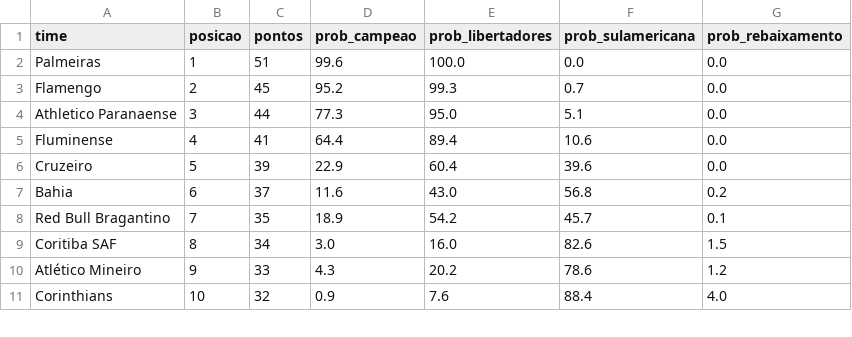
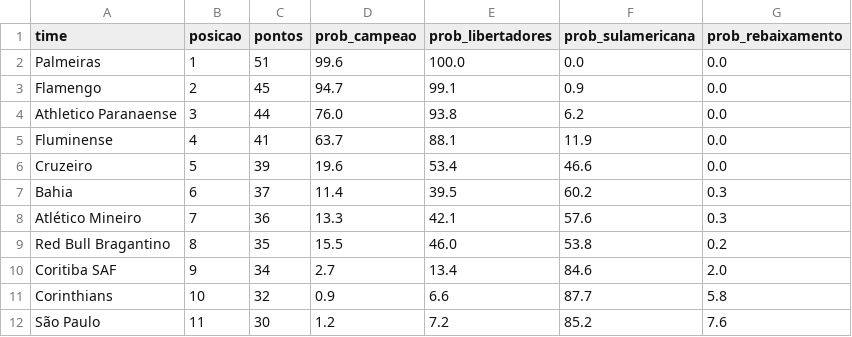
Before and after one commit to MayaraCAlmeida/brasileirao-2026-pipeline, a CSV file: probabilidades.csv, drawn as a sheet; only a part is shown; the diff covers the shown part only.

```diff
--- a/probabilidades.csv
+++ b/probabilidades.csv
@@ -2,10 +2,11 @@ time,posicao,pontos,prob_campeao,prob_libertadores,prob_sulamericana,prob_rebaix
 Palmeiras,1,51,99.6,100.0,0.0,0.0
-Flamengo,2,45,95.2,99.3,0.7,0.0
-Athletico Paranaense,3,44,77.3,95.0,5.1,0.0
-Fluminense,4,41,64.4,89.4,10.6,0.0
-Cruzeiro,5,39,22.9,60.4,39.6,0.0
-Bahia,6,37,11.6,43.0,56.8,0.2
-Red Bull Bragantino,7,35,18.9,54.2,45.7,0.1
-Coritiba SAF,8,34,3.0,16.0,82.6,1.5
-Atlético Mineiro,9,33,4.3,20.2,78.6,1.2
-Corinthians,10,32,0.9,7.6,88.4,4.0
+Flamengo,2,45,94.7,99.1,0.9,0.0
+Athletico Paranaense,3,44,76.0,93.8,6.2,0.0
+Fluminense,4,41,63.7,88.1,11.9,0.0
+Cruzeiro,5,39,19.6,53.4,46.6,0.0
+Bahia,6,37,11.4,39.5,60.2,0.3
+Atlético Mineiro,7,36,13.3,42.1,57.6,0.3
+Red Bull Bragantino,8,35,15.5,46.0,53.8,0.2
+Coritiba SAF,9,34,2.7,13.4,84.6,2.0
+Corinthians,10,32,0.9,6.6,87.7,5.8
+São Paulo,11,30,1.2,7.2,85.2,7.6
```
Also changed, not shown: 1 added row, 2 removed rows and 25 edited cells elsewhere in this file, 1 other file.
